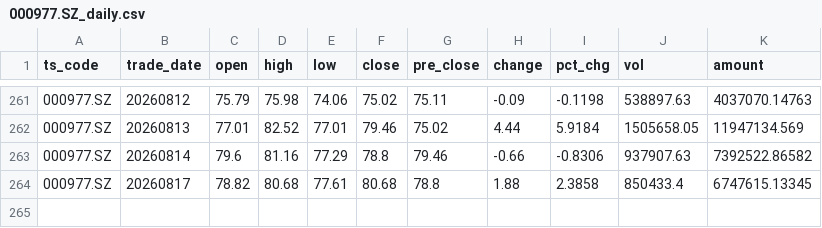
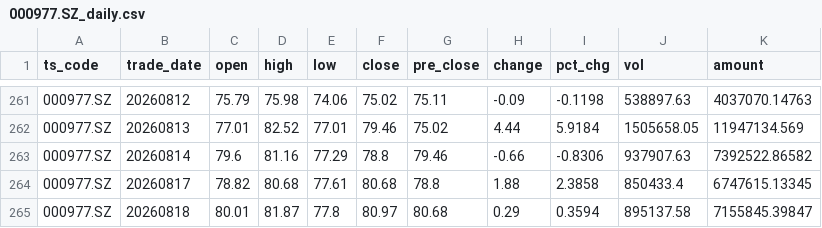
Before and after one commit to caralfm/ai-quant-lab, a CSV file: strategies/turtle-backtest/data/000977.SZ_daily.csv, drawn as a sheet; only a part is shown, gaps mark what is left out; the diff names each change by its address in the sheet, - before the commit and + after, or states it on an @@ line.

```diff
--- a/strategies/turtle-backtest/data/000977.SZ_daily.csv
+++ b/strategies/turtle-backtest/data/000977.SZ_daily.csv
+row 265: 000977.SZ | 20260818 | 80.01 | 81.87 | 77.8 | 80.97 | 80.68 | 0.29 | 0.3594 | 895137.58 | 7155845.39847
```
Also changed, not shown: strategies/turtle-backtest/data/300604.SZ_daily.csv, strategies/turtle-backtest/data/688008.SH_daily.csv, 1 other file.
